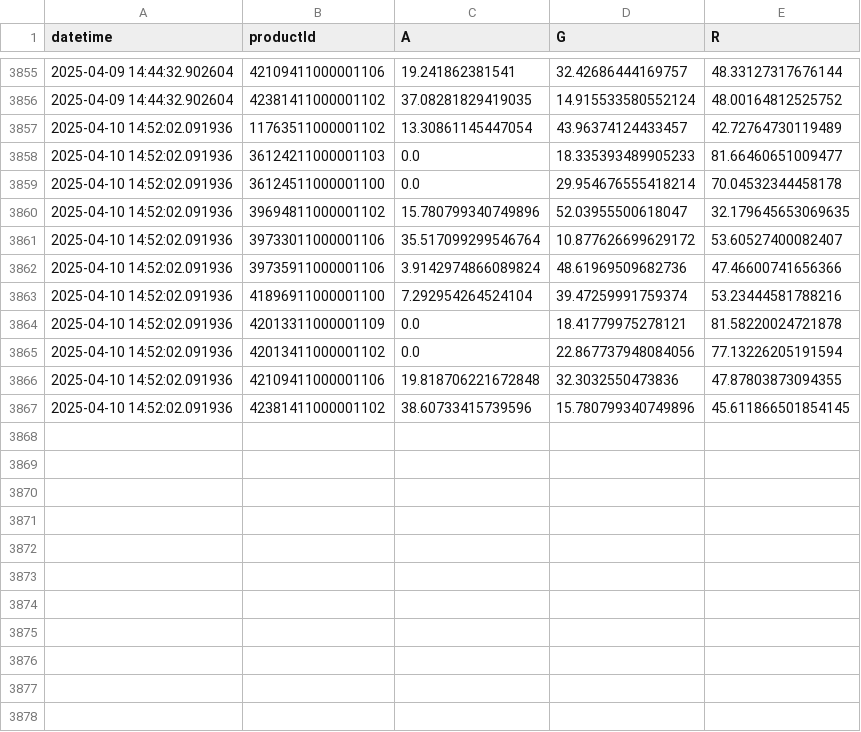
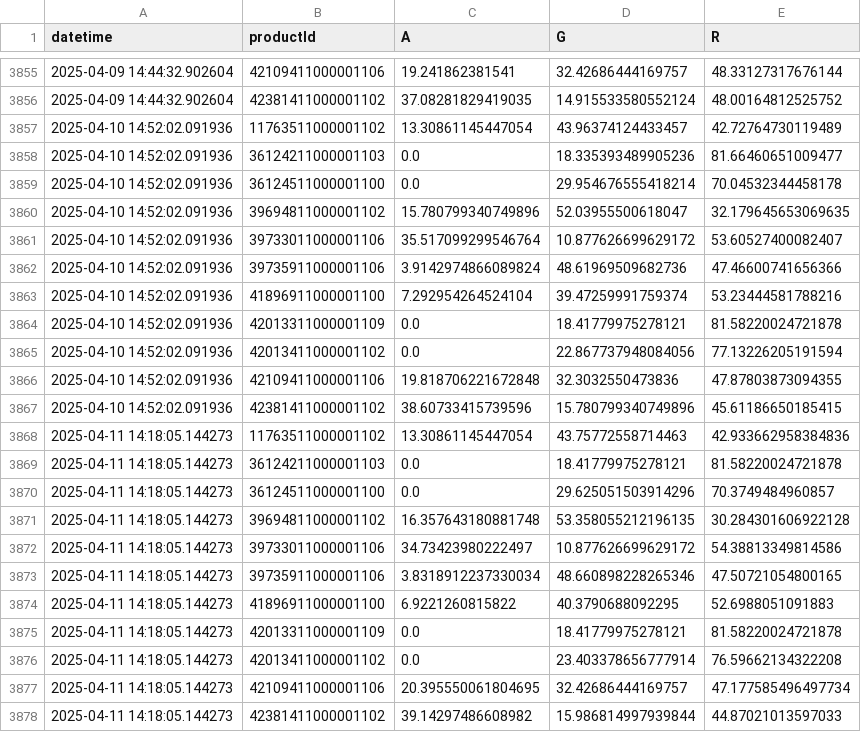
Before and after one commit to sebbacon/boots-scraper, a CSV file: outputs/timeseries.csv, drawn as a sheet; only a part is shown, gaps mark what is left out.

```diff
--- a/outputs/timeseries.csv
+++ b/outputs/timeseries.csv
@@ -3857,3 +3857,3 @@ datetime,productId,A,G,R
 2025-04-10 14:52:02.091936,11763511000001102,13.30861145447054,43.96374124433457,42.72764730119489
-2025-04-10 14:52:02.091936,36124211000001103,0.0,18.335393489905233,81.66460651009477
+2025-04-10 14:52:02.091936,36124211000001103,0.0,18.335393489905236,81.66460651009477
 2025-04-10 14:52:02.091936,36124511000001100,0.0,29.954676555418214,70.04532344458178
@@ -3866,2 +3866,13 @@ datetime,productId,A,G,R
 2025-04-10 14:52:02.091936,42109411000001106,19.818706221672848,32.3032550473836,47.87803873094355
-2025-04-10 14:52:02.091936,42381411000001102,38.60733415739596,15.780799340749896,45.611866501854145
+2025-04-10 14:52:02.091936,42381411000001102,38.60733415739596,15.780799340749896,45.61186650185415
+2025-04-11 14:18:05.144273,11763511000001102,13.30861145447054,43.75772558714463,42.933662958384836
+2025-04-11 14:18:05.144273,36124211000001103,0.0,18.41779975278121,81.58220024721878
+2025-04-11 14:18:05.144273,36124511000001100,0.0,29.625051503914296,70.3749484960857
+2025-04-11 14:18:05.144273,39694811000001102,16.357643180881748,53.358055212196135,30.284301606922128
+2025-04-11 14:18:05.144273,39733011000001106,34.73423980222497,10.877626699629172,54.38813349814586
+2025-04-11 14:18:05.144273,39735911000001106,3.8318912237330034,48.660898228265346,47.50721054800165
+2025-04-11 14:18:05.144273,41896911000001100,6.9221260815822,40.3790688092295,52.6988051091883
+2025-04-11 14:18:05.144273,42013311000001109,0.0,18.41779975278121,81.58220024721878
+2025-04-11 14:18:05.144273,42013411000001102,0.0,23.403378656777914,76.59662134322208
+2025-04-11 14:18:05.144273,42109411000001106,20.395550061804695,32.42686444169757,47.177585496497734
+2025-04-11 14:18:05.144273,42381411000001102,39.14297486608982,15.986814997939844,44.87021013597033
```
Also changed, not shown: outputs/stock_levels_all.csv, 23 other files.
